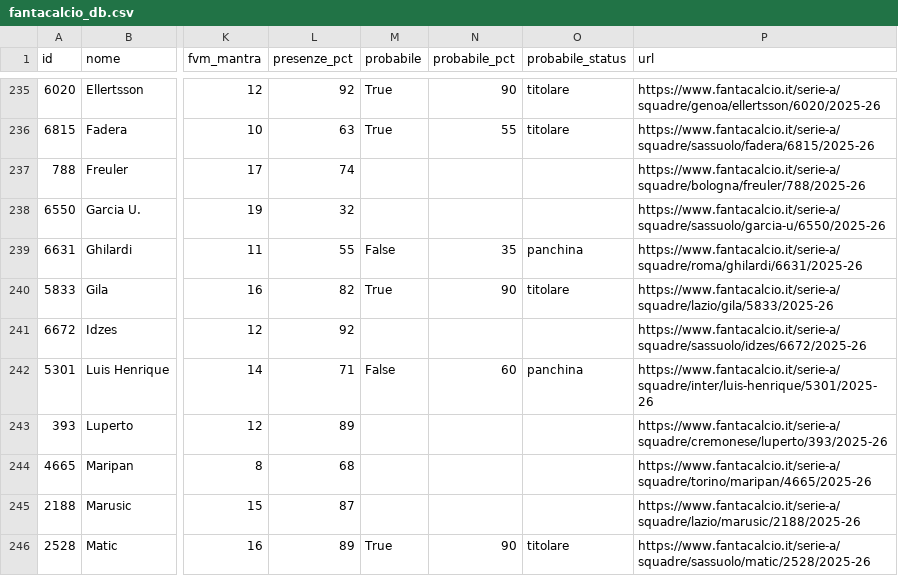
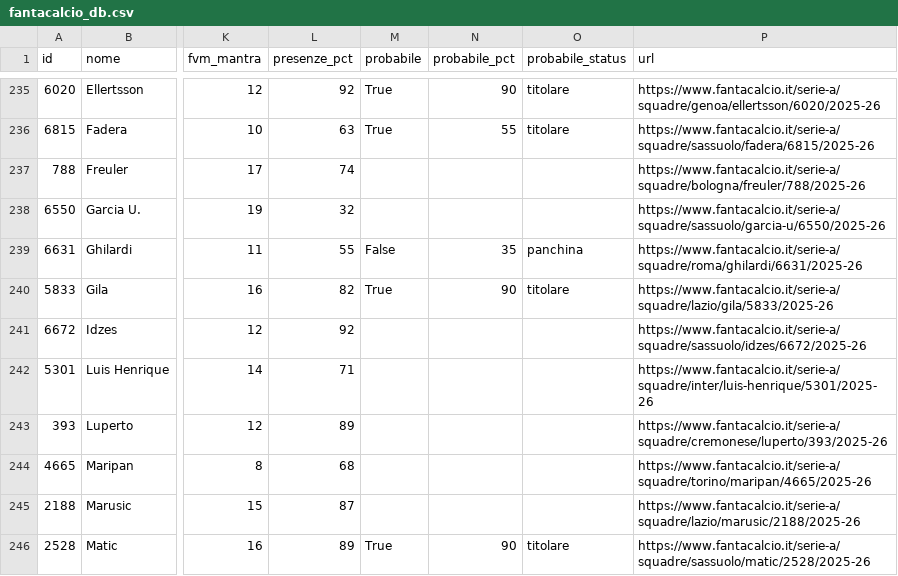
Before and after one commit to 02kiki02/Fanta, a CSV file: data/fantacalcio_db.csv, drawn as a sheet; only a part is shown, gaps mark what is left out; the diff covers the shown part only; the diff names each change by its address in the sheet, - before the commit and + after, or states it on an @@ line.

```diff
--- a/data/fantacalcio_db.csv
+++ b/data/fantacalcio_db.csv
-M242 (probabile): False
+M242 (probabile): (empty)
-N242 (probabile_pct): 60
+N242 (probabile_pct): (empty)
-O242 (probabile_status): panchina
+O242 (probabile_status): (empty)
```
Also changed, not shown: 49 edited cells elsewhere in this file, 1 other file.
